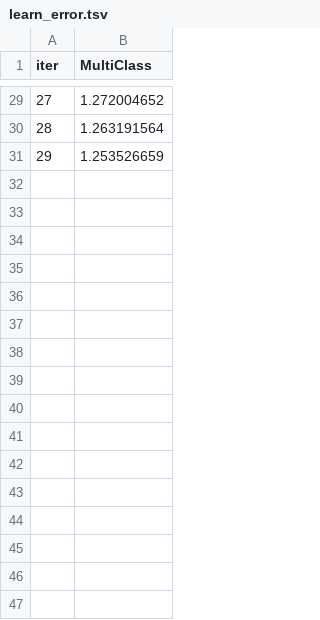
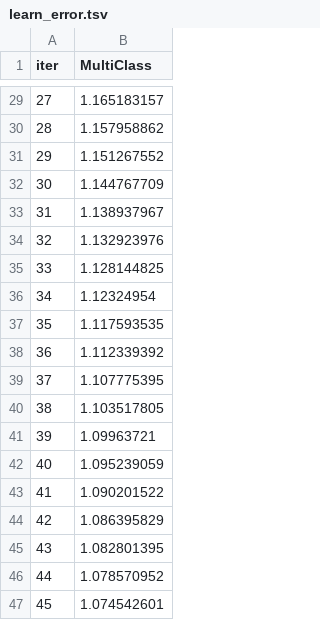
Before and after one commit to nachoreyesv/DATA_PROJECT_3, a TSV file: Ejecutable/Nacho/catboost_info/learn_error.tsv, drawn as a sheet; only a part is shown, gaps mark what is left out; the diff covers the shown part only.

```diff
--- a/Ejecutable/Nacho/catboost_info/learn_error.tsv
+++ b/Ejecutable/Nacho/catboost_info/learn_error.tsv
@@ -29,3 +29,19 @@ iter	MultiClass
-27	1.272004652
-28	1.263191564
-29	1.253526659
+27	1.165183157
+28	1.157958862
+29	1.151267552
+30	1.144767709
+31	1.138937967
+32	1.132923976
+33	1.128144825
+34	1.12324954
+35	1.117593535
+36	1.112339392
+37	1.107775395
+38	1.103517805
+39	1.09963721
+40	1.095239059
+41	1.090201522
+42	1.086395829
+43	1.082801395
+44	1.078570952
+45	1.074542601
```
Also changed, not shown: 54 added rows and 27 edited cells elsewhere in this file, Ejecutable/Nacho/catboost_info/time_left.tsv, 19 other files.
